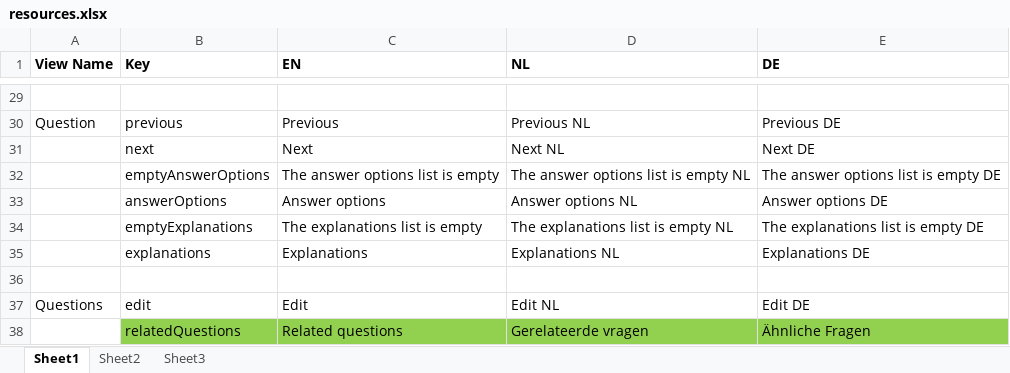
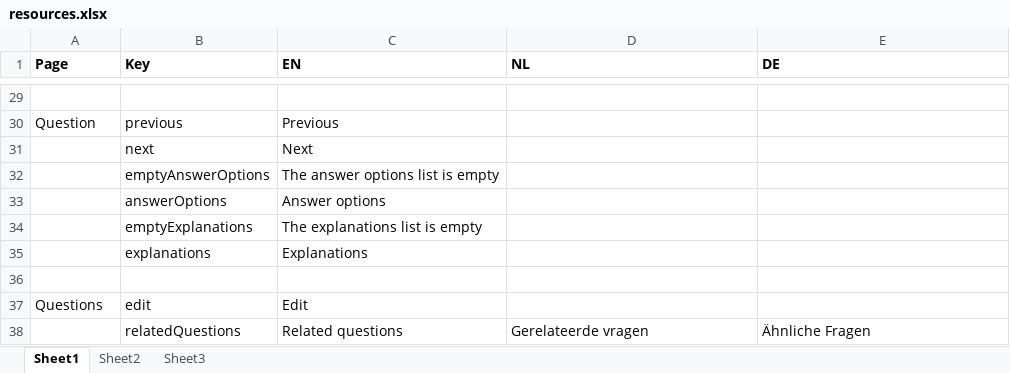
Before and after one commit to jaw4ik/assessment, an Excel workbook: sources/easygenerator.Web/App/localization/resources.xlsx, sheet Sheet1, drawn as a sheet; only a part is shown, gaps mark what is left out; values as stored, in another font and other column widths than the file's, no borders; the diff covers the shown part only; the diff names each change by its address in the sheet, - before the commit and + after, or states it on an @@ line.

```diff
--- a/sources/easygenerator.Web/App/localization/resources.xlsx (sheet Sheet1)
+++ b/sources/easygenerator.Web/App/localization/resources.xlsx (sheet Sheet1)
-A1: View Name
+A1: Page
-D30 (NL): Previous NL
+D30 (NL): (empty)
-E30 (DE): Previous DE
+E30 (DE): (empty)
-D31 (NL): Next NL
+D31 (NL): (empty)
-E31 (DE): Next DE
+E31 (DE): (empty)
-D32 (NL): The answer options list is empty NL
+D32 (NL): (empty)
-E32 (DE): The answer options list is empty DE
+E32 (DE): (empty)
-D33 (NL): Answer options NL
+D33 (NL): (empty)
-E33 (DE): Answer options DE
+E33 (DE): (empty)
-D34 (NL): The explanations list is empty NL
+D34 (NL): (empty)
-E34 (DE): The explanations list is empty DE
+E34 (DE): (empty)
-D35 (NL): Explanations NL
+D35 (NL): (empty)
-E35 (DE): Explanations DE
+E35 (DE): (empty)
-D37 (NL): Edit NL
+D37 (NL): (empty)
-E37 (DE): Edit DE
+E37 (DE): (empty)
-B38:E38 fill: #92D050
+B38:E38 fill: none
```
Also changed, not shown: 20 edited cells and cell formats elsewhere in this sheet, 5 other files.
